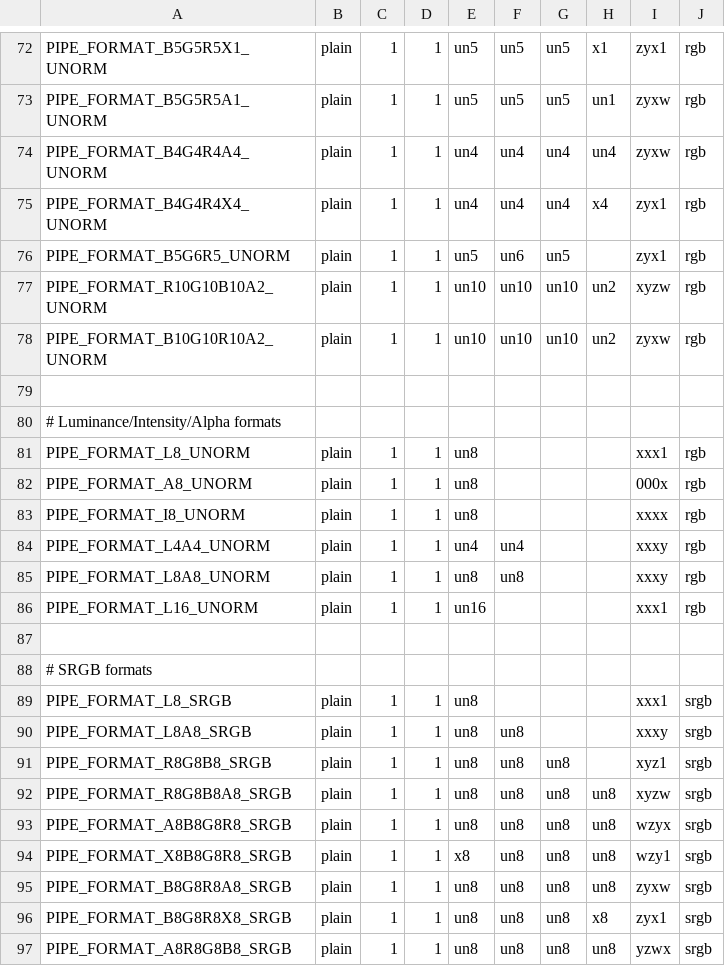
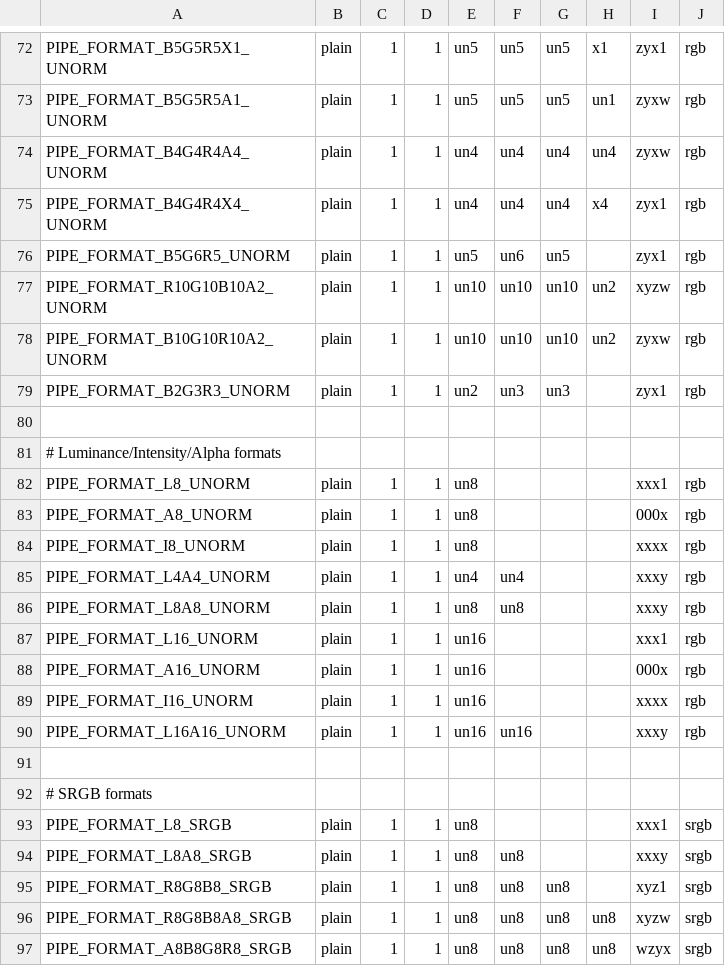
Before and after one commit to wmjb/mesa-trinity, a CSV file: src/gallium/auxiliary/util/u_format.csv, drawn as a sheet; only a part is shown, gaps mark what is left out; the shorter side is filled out with more unchanged rows; the diff names each change by its address in the sheet, - before the commit and + after, or states it on an @@ line.

Commit message:
gallium: add new formats L16A16_UNORM, A16_UNORM, I16_UNORM, B2G3R3_UNORM

```diff
--- a/src/gallium/auxiliary/util/u_format.csv
+++ b/src/gallium/auxiliary/util/u_format.csv
+row 79: PIPE_FORMAT_B2G3R3_UNORM | plain | 1 | 1 | un2 | un3 | un3 |  | zyx1 | rgb
+row 88: PIPE_FORMAT_A16_UNORM | plain | 1 | 1 | un16 |  |  |  | 000x | rgb
+row 89: PIPE_FORMAT_I16_UNORM | plain | 1 | 1 | un16 |  |  |  | xxxx | rgb
+row 90: PIPE_FORMAT_L16A16_UNORM | plain | 1 | 1 | un16 | un16 |  |  | xxxy | rgb
```
Also changed, not shown: 1 other file.
